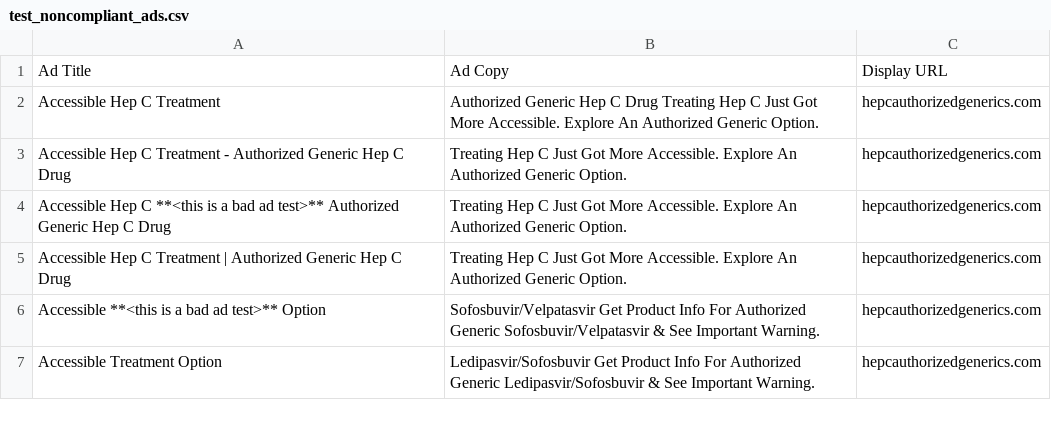
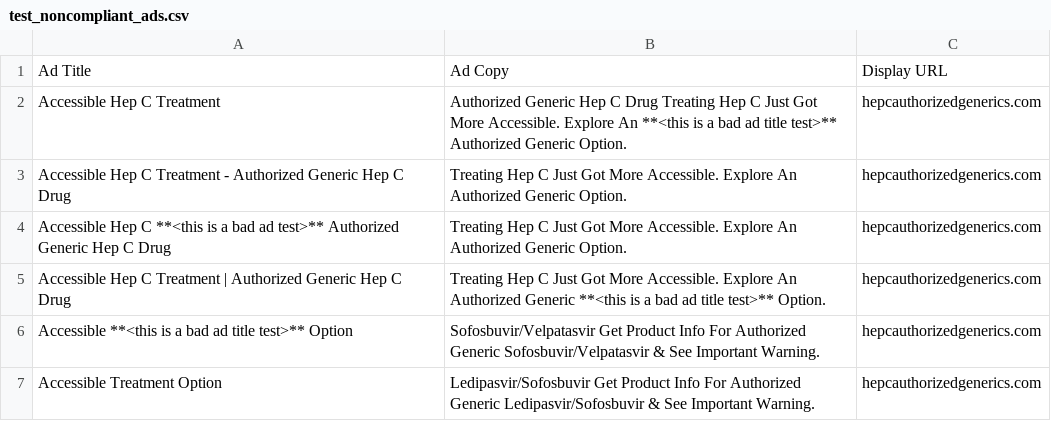
Before and after one commit to jamesloganf/gilead, a CSV file: test_noncompliant_ads.csv, drawn as a sheet.

```diff
--- a/test_noncompliant_ads.csv
+++ b/test_noncompliant_ads.csv
@@ -1,7 +1,7 @@
 Ad Title,Ad Copy,Display URL
-Accessible Hep C Treatment,Authorized Generic Hep C Drug Treating Hep C Just Got More Accessible. Explore An Authorized Generic Option.,hepcauthorizedgenerics.com
+Accessible Hep C Treatment,Authorized Generic Hep C Drug Treating Hep C Just Got More Accessible. Explore An **<this is a bad ad title test>** Authorized Generic Option.,hepcauthorizedgenerics.com
 Accessible Hep C Treatment - Authorized Generic Hep C Drug,Treating Hep C Just Got More Accessible. Explore An Authorized Generic Option.,hepcauthorizedgenerics.com
 Accessible Hep C **<this is a bad ad test>** Authorized Generic Hep C Drug,Treating Hep C Just Got More Accessible. Explore An Authorized Generic Option.,hepcauthorizedgenerics.com
-Accessible Hep C Treatment | Authorized Generic Hep C Drug,Treating Hep C Just Got More Accessible. Explore An Authorized Generic Option.,hepcauthorizedgenerics.com
-Accessible **<this is a bad ad test>** Option,Sofosbuvir/Velpatasvir Get Product Info For Authorized Generic Sofosbuvir/Velpatasvir & See Important Warning.,hepcauthorizedgenerics.com
+Accessible Hep C Treatment | Authorized Generic Hep C Drug,Treating Hep C Just Got More Accessible. Explore An Authorized Generic **<this is a bad ad title test>** Option.,hepcauthorizedgenerics.com
+Accessible **<this is a bad ad title test>** Option,Sofosbuvir/Velpatasvir Get Product Info For Authorized Generic Sofosbuvir/Velpatasvir & See Important Warning.,hepcauthorizedgenerics.com
 Accessible Treatment Option,Ledipasvir/Sofosbuvir Get Product Info For Authorized Generic Ledipasvir/Sofosbuvir & See Important Warning.,hepcauthorizedgenerics.com
```
Also changed, not shown: authorizedgeneric_noncompliant_ads.csv.
